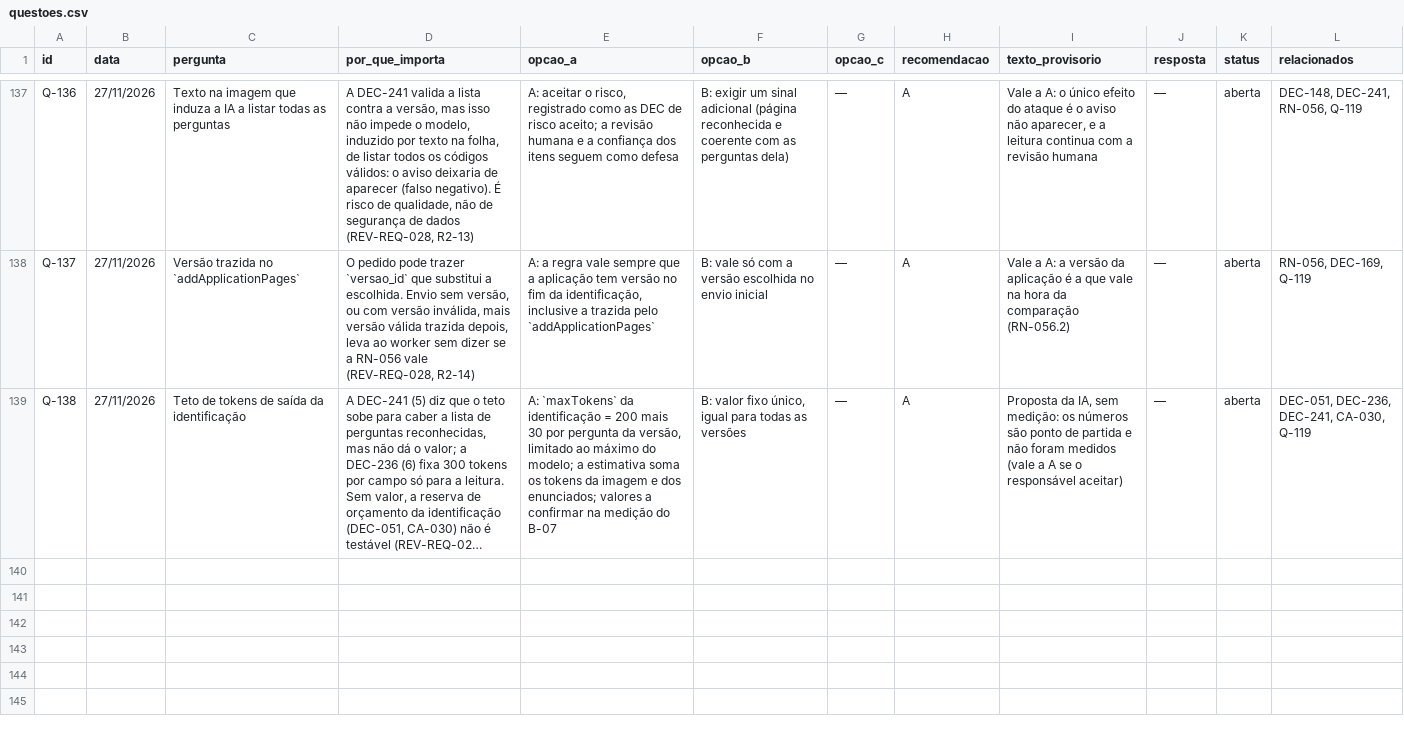
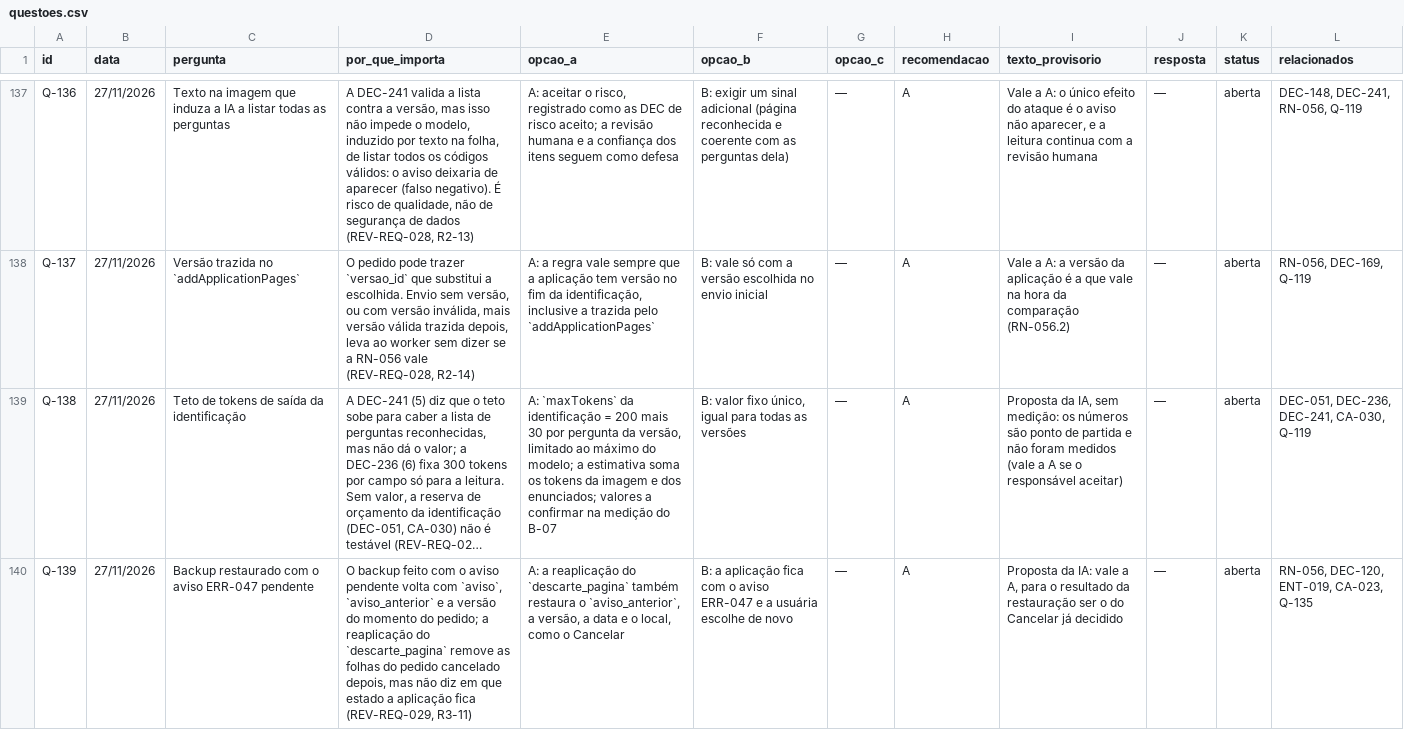
Before and after one commit to carlosyano/minhapesquisa-s2r, a CSV file: registros/questoes.csv, drawn as a sheet; only a part is shown, gaps mark what is left out; long unchanged cells end in …; the diff names each change by its address in the sheet, - before the commit and + after, or states it on an @@ line.

```diff
--- a/registros/questoes.csv
+++ b/registros/questoes.csv
+row 140: Q-139 | 27/11/2026 | Backup restaurado com o aviso ERR-047 pendente | O backup feito com o aviso pendente volta com `aviso`, `aviso_anterior` e a versão do momento do pedido; a reaplicação do `descarte_pagina` remove as folhas do pedido cancelado depois, mas não diz em que estado a aplicação fica (REV-REQ-029, R3-11) | A: a reaplicação do `descarte_pagina` também restaura o `aviso_anterior`, a versão, a data e o local, como o Cancelar | B: a aplicação fica com o aviso ERR-047 e a usuária escolhe de novo | — | A | Proposta da IA: vale a A, para o resultado da restauração ser o do Cancelar já decidido | — | aberta | RN-056, DEC-120, ENT-019, CA-023, Q-135
```
Also changed, not shown: registros/dicionario_dados.csv, registros/matriz_rastreabilidade.csv, 6 other files.
